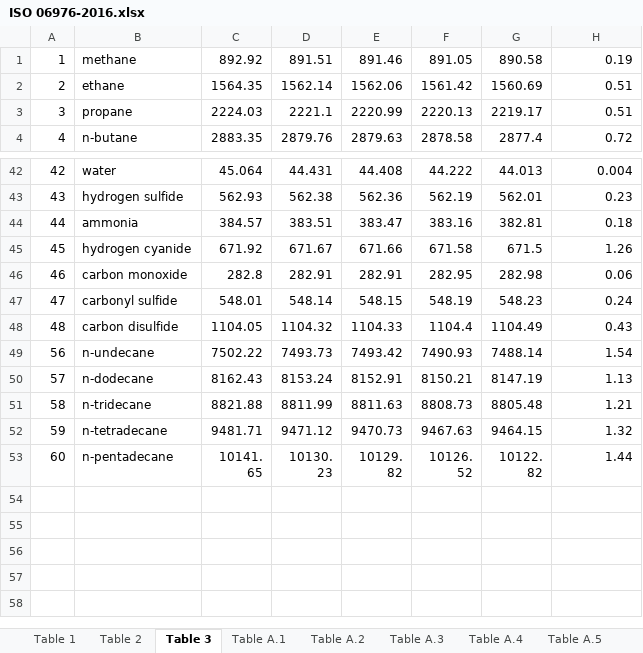
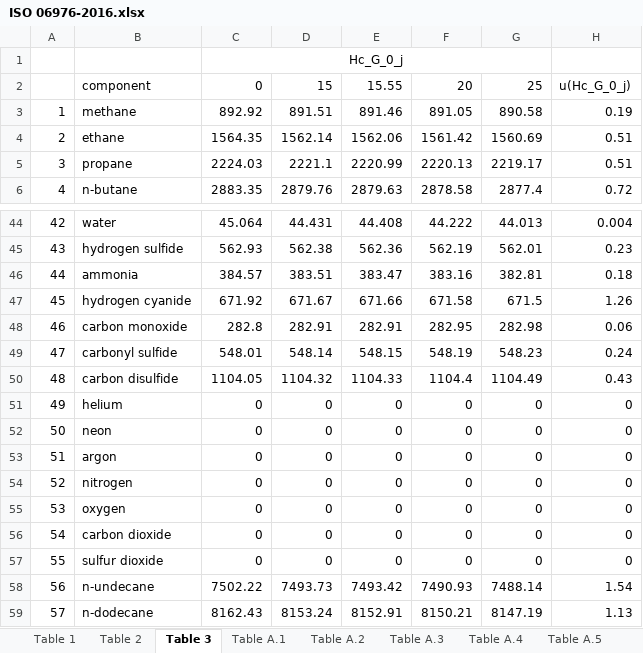
Before and after one commit to PabloMBarral/Technology-of-Heat, an Excel workbook: 02 - PYTHON/01 - UNDER ANALYSIS/01 - ISO 6976/ISO 06976-2016.xlsx, sheet Table 3, drawn as a sheet; only a part is shown, gaps mark what is left out; the shorter side is filled out with more unchanged rows; values as stored, in another font and other column widths than the file's, no borders; the diff names each change by its address in the sheet, - before the commit and + after, or states it on an @@ line.

```diff
--- a/02 - PYTHON/01 - UNDER ANALYSIS/01 - ISO 6976/ISO 06976-2016.xlsx (sheet Table 3)
+++ b/02 - PYTHON/01 - UNDER ANALYSIS/01 - ISO 6976/ISO 06976-2016.xlsx (sheet Table 3)
+row 1:  |  | Hc_G_0_j
+row 2:  | component | 0 | 15 | 15.55 | 20 | 25 | u(Hc_G_0_j)
+row 51: 49 | helium | 0 | 0 | 0 | 0 | 0 | 0
+row 52: 50 | neon | 0 | 0 | 0 | 0 | 0 | 0
+row 53: 51 | argon | 0 | 0 | 0 | 0 | 0 | 0
+row 54: 52 | nitrogen | 0 | 0 | 0 | 0 | 0 | 0
+row 55: 53 | oxygen | 0 | 0 | 0 | 0 | 0 | 0
+row 56: 54 | carbon dioxide | 0 | 0 | 0 | 0 | 0 | 0
+row 57: 55 | sulfur dioxide | 0 | 0 | 0 | 0 | 0 | 0
```
Also changed, not shown: sheet Table 1, sheet Table 2, sheet Table A.5, 5 other files.
